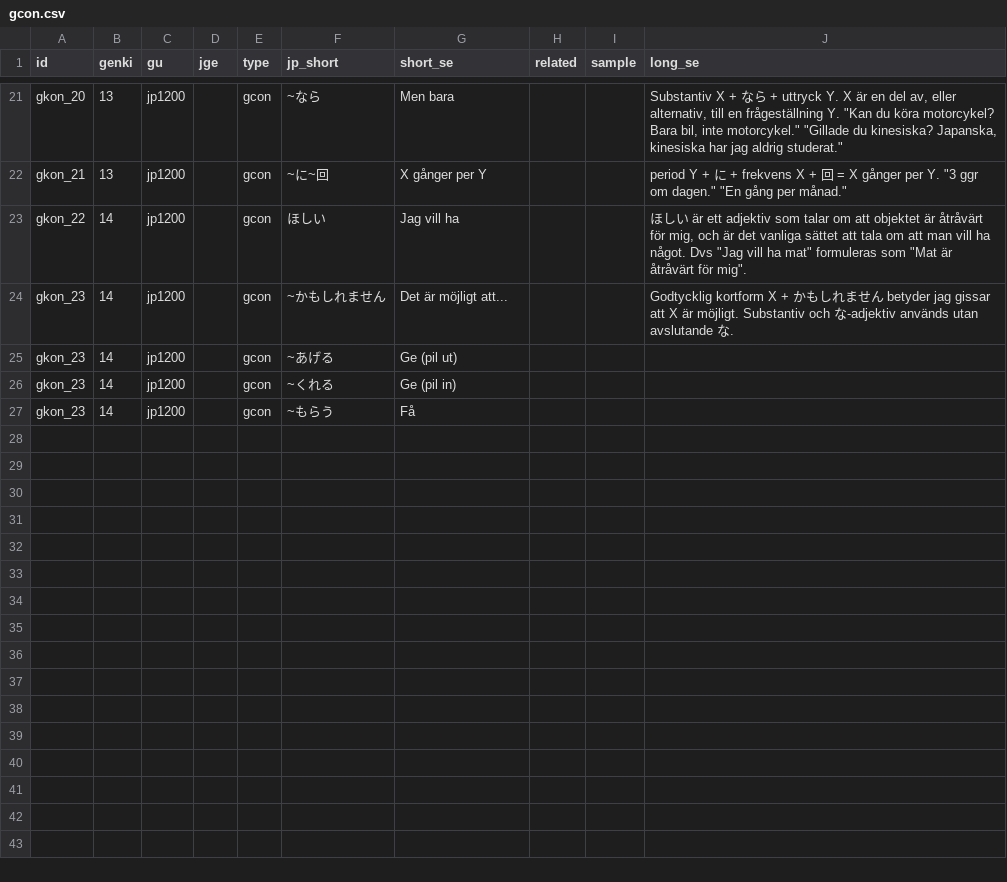
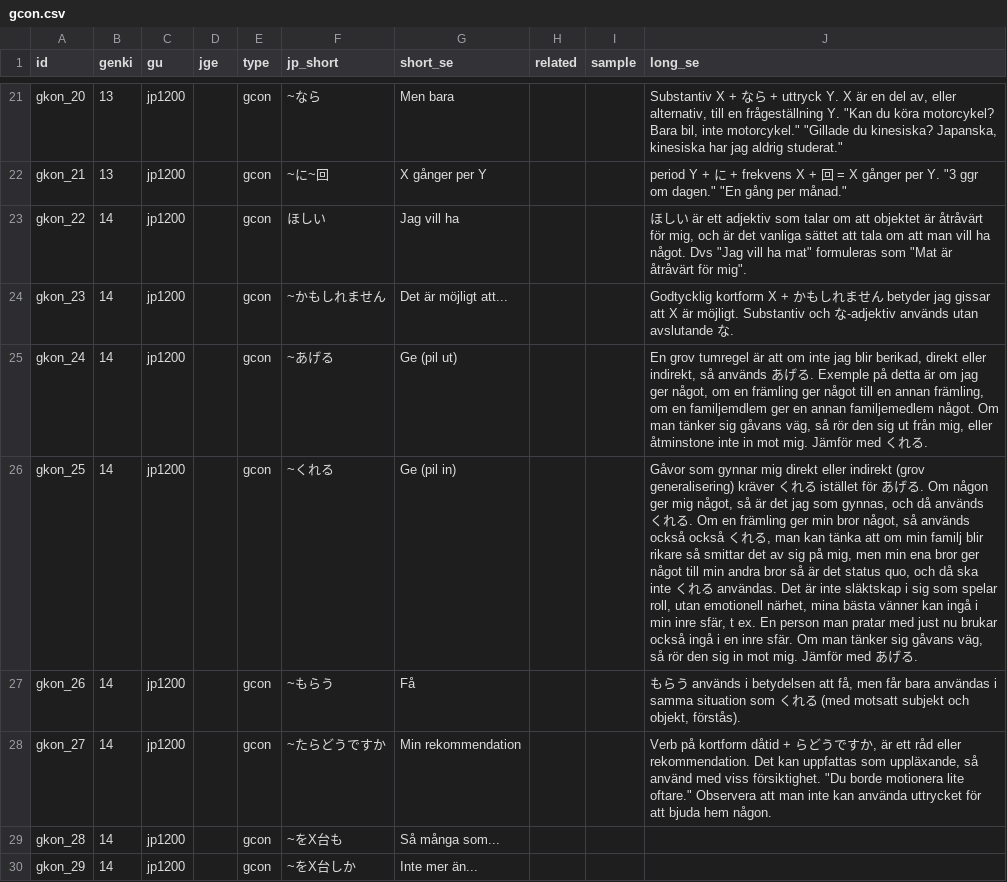
Before and after one commit to psandboge/japanese-lists-to-json, a CSV file: src/main/data/grammar/gcon.csv, drawn as a sheet; only a part is shown, gaps mark what is left out; the diff names each change by its address in the sheet, - before the commit and + after, or states it on an @@ line.

Commit message:
Översättningar och uppdateringar i datafiler

```diff
--- a/src/main/data/grammar/gcon.csv
+++ b/src/main/data/grammar/gcon.csv
-A25 (id): gkon_23
+A25 (id): gkon_24
-J25 (long_se): (empty)
+J25 (long_se): En grov tumregel är att om inte jag blir berikad, direkt eller indirekt, så används あげる. Exemple på detta är om jag ger något, om en främling ger något till en annan främling, om en familjemdlem ger en annan familjemedlem något. Om man tänker sig gåvans väg, så rör den sig ut från mig, eller åtminstone inte in mot mig. Jämför med くれる.
-A26 (id): gkon_23
+A26 (id): gkon_25
-J26 (long_se): (empty)
+J26 (long_se): Gåvor som gynnar mig direkt eller indirekt (grov generalisering) kräver くれる istället för あげる. Om någon ger mig något, så är det jag som gynnas, och då används くれる. Om en främling ger min bror något, så används också också くれる, man kan tänka att om min familj blir rikare så smittar det av sig på mig, men min ena bror ger något till min andra bror så är det status quo, och då ska inte くれる användas. Det är inte släktskap i sig som spelar roll, utan emotionell närhet, mina bästa vänner kan ingå i min inre sfär, t ex. En person man pratar med just nu brukar också ingå i en inre sfär. Om man tänker sig gåvans väg, så rör den sig in mot mig. Jämför med あげる.
-A27 (id): gkon_23
+A27 (id): gkon_26
-J27 (long_se): (empty)
+J27 (long_se): もらう används i betydelsen att få, men får bara användas i samma situation som くれる (med motsatt subjekt och objekt, förstås).
+row 28: gkon_27 | 14 | jp1200 |  | gcon | ~たらどうですか | Min rekommendation |  |  | Verb på kortform dåtid + らどうですか, är ett råd eller rekommendation. Det kan uppfattas som uppläxande, så använd med viss försiktighet. "Du borde motionera lite oftare." Observera att man inte kan använda uttrycket för att bjuda hem någon.
+row 29: gkon_28 | 14 | jp1200 |  | gcon | ~をX台も | Så många som...
+row 30: gkon_29 | 14 | jp1200 |  | gcon | ~をX台しか | Inte mer än...
```
